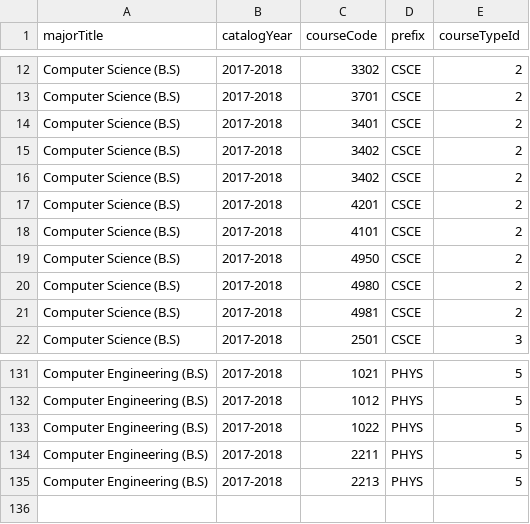
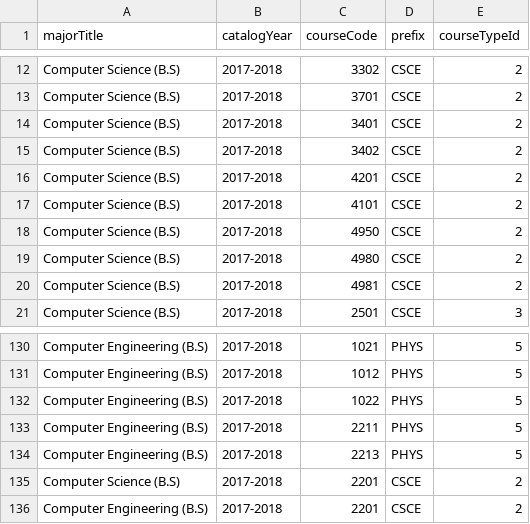
Before and after one commit to Advizly/Advisily, a CSV file: db/scrapper/src/csv/catalogs/catalog_courses_2017-2018.csv, drawn as a sheet; only a part is shown, gaps mark what is left out; removed rows and columns are numbered as before the commit, all else as after; the diff names each change by its address in the sheet, - before the commit and + after, or states it on an @@ line.

```diff
--- a/db/scrapper/src/csv/catalogs/catalog_courses_2017-2018.csv
+++ b/db/scrapper/src/csv/catalogs/catalog_courses_2017-2018.csv
-row 16: Computer Science (B.S) | 2017-2018 | 3402 | CSCE | 2
+row 135: Computer Science (B.S) | 2017-2018 | 2201 | CSCE | 2
+row 136: Computer Engineering (B.S) | 2017-2018 | 2201 | CSCE | 2
```
Also changed, not shown: db/scrapper/src/csv/catalogs/catalog_courses_2016-2017.csv, db/scrapper/src/csv/plans/plan_ce_2016-2017.csv, 11 other files.
